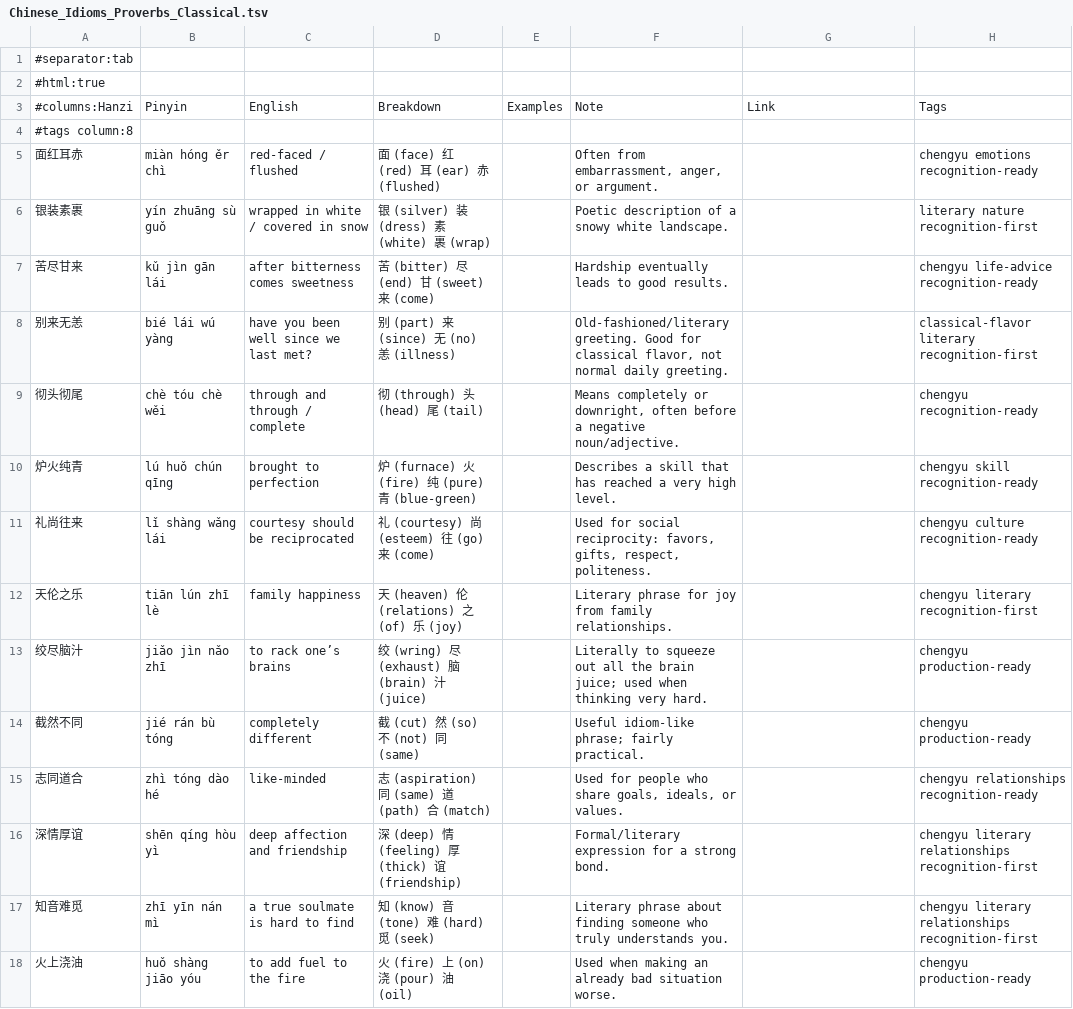
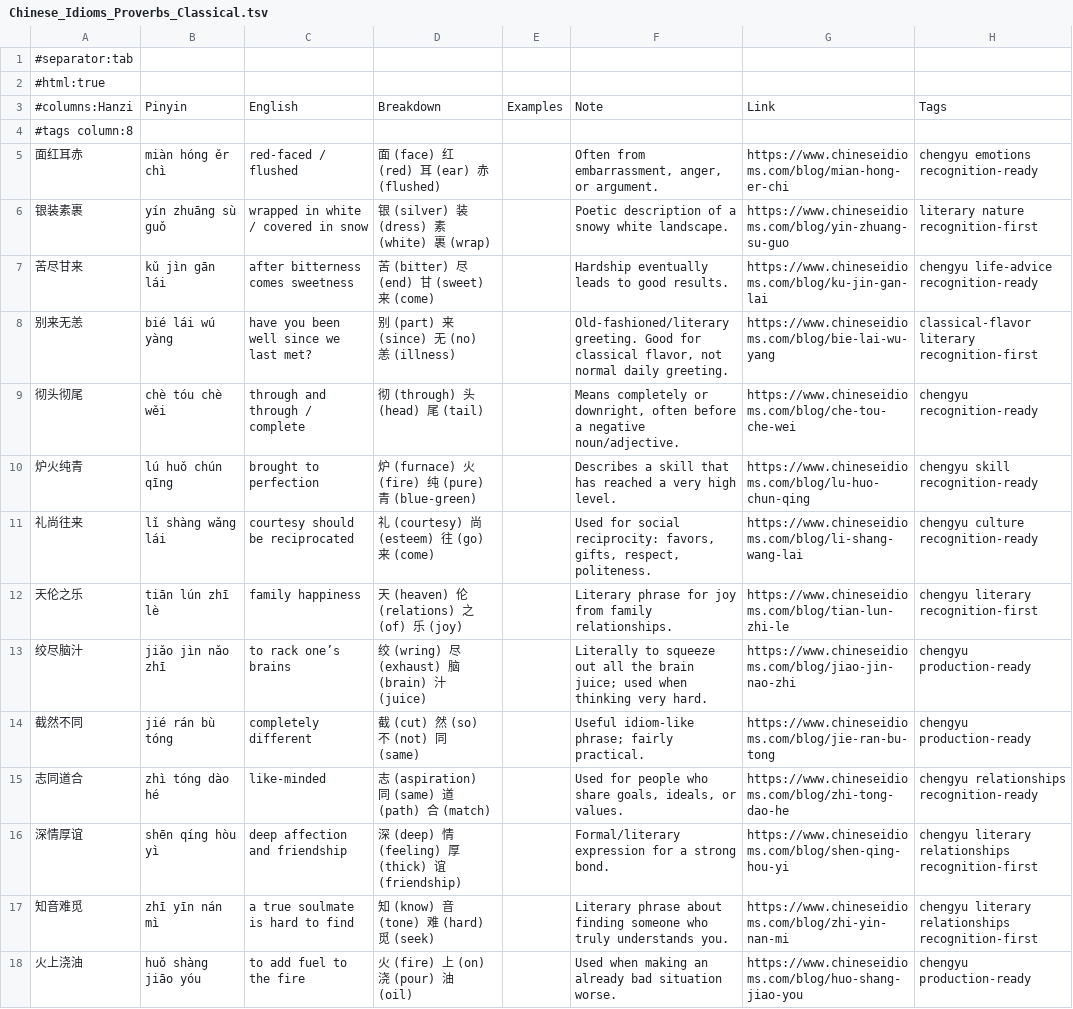
Before and after one commit to Hissal/anki-decks, a TSV file: Chinese_Idioms_Proverbs_Classical.tsv, drawn as a sheet; only a part is shown; the diff covers the shown part only.

Commit message:
feat: add links to chineseidioms and mdbg dictionary

```diff
--- a/Chinese_Idioms_Proverbs_Classical.tsv
+++ b/Chinese_Idioms_Proverbs_Classical.tsv
@@ -4,15 +4,15 @@
 #tags column:8
-面红耳赤	miàn hóng ěr chì	red-faced / flushed	面 (face) 红 (red) 耳 (ear) 赤 (flushed)		Often from embarrassment, anger, or argument.		chengyu emotions recognition-ready
-银装素裹	yín zhuāng sù guǒ	wrapped in white / covered in snow	银 (silver) 装 (dress) 素 (white) 裹 (wrap)		Poetic description of a snowy white landscape.		literary nature recognition-first
-苦尽甘来	kǔ jìn gān lái	after bitterness comes sweetness	苦 (bitter) 尽 (end) 甘 (sweet) 来 (come)		Hardship eventually leads to good results.		chengyu life-advice recognition-ready
-别来无恙	bié lái wú yàng	have you been well since we last met?	别 (part) 来 (since) 无 (no) 恙 (illness)		Old-fashioned/literary greeting. Good for classical flavor, not normal daily greeting.		classical-flavor literary recognition-first
-彻头彻尾	chè tóu chè wěi	through and through / complete	彻 (through) 头 (head) 尾 (tail)		Means completely or downright, often before a negative noun/adjective.		chengyu recognition-ready
-炉火纯青	lú huǒ chún qīng	brought to perfection	炉 (furnace) 火 (fire) 纯 (pure) 青 (blue-green)		Describes a skill that has reached a very high level.		chengyu skill recognition-ready
-礼尚往来	lǐ shàng wǎng lái	courtesy should be reciprocated	礼 (courtesy) 尚 (esteem) 往 (go) 来 (come)		Used for social reciprocity: favors, gifts, respect, politeness.		chengyu culture recognition-ready
-天伦之乐	tiān lún zhī lè	family happiness	天 (heaven) 伦 (relations) 之 (of) 乐 (joy)		Literary phrase for joy from family relationships.		chengyu literary recognition-first
-绞尽脑汁	jiǎo jìn nǎo zhī	to rack one’s brains	绞 (wring) 尽 (exhaust) 脑 (brain) 汁 (juice)		Literally to squeeze out all the brain juice; used when thinking very hard.		chengyu production-ready
-截然不同	jié rán bù tóng	completely different	截 (cut) 然 (so) 不 (not) 同 (same)		Useful idiom-like phrase; fairly practical.		chengyu production-ready
-志同道合	zhì tóng dào hé	like-minded	志 (aspiration) 同 (same) 道 (path) 合 (match)		Used for people who share goals, ideals, or values.		chengyu relationships recognition-ready
-深情厚谊	shēn qíng hòu yì	deep affection and friendship	深 (deep) 情 (feeling) 厚 (thick) 谊 (friendship)		Formal/literary expression for a strong bond.		chengyu literary relationships recognition-first
-知音难觅	zhī yīn nán mì	a true soulmate is hard to find	知 (know) 音 (tone) 难 (hard) 觅 (seek)		Literary phrase about finding someone who truly understands you.		chengyu literary relationships recognition-first
-火上浇油	huǒ shàng jiāo yóu	to add fuel to the fire	火 (fire) 上 (on) 浇 (pour) 油 (oil)		Used when making an already bad situation worse.		chengyu production-ready
+面红耳赤	miàn hóng ěr chì	red-faced / flushed	面 (face) 红 (red) 耳 (ear) 赤 (flushed)		Often from embarrassment, anger, or argument.	https://www.chineseidioms.com/blog/mian-hong-er-chi	chengyu emotions recognition-ready
+银装素裹	yín zhuāng sù guǒ	wrapped in white / covered in snow	银 (silver) 装 (dress) 素 (white) 裹 (wrap)		Poetic description of a snowy white landscape.	https://www.chineseidioms.com/blog/yin-zhuang-su-guo	literary nature recognition-first
+苦尽甘来	kǔ jìn gān lái	after bitterness comes sweetness	苦 (bitter) 尽 (end) 甘 (sweet) 来 (come)		Hardship eventually leads to good results.	https://www.chineseidioms.com/blog/ku-jin-gan-lai	chengyu life-advice recognition-ready
+别来无恙	bié lái wú yàng	have you been well since we last met?	别 (part) 来 (since) 无 (no) 恙 (illness)		Old-fashioned/literary greeting. Good for classical flavor, not normal daily greeting.	https://www.chineseidioms.com/blog/bie-lai-wu-yang	classical-flavor literary recognition-first
+彻头彻尾	chè tóu chè wěi	through and through / complete	彻 (through) 头 (head) 尾 (tail)		Means completely or downright, often before a negative noun/adjective.	https://www.chineseidioms.com/blog/che-tou-che-wei	chengyu recognition-ready
+炉火纯青	lú huǒ chún qīng	brought to perfection	炉 (furnace) 火 (fire) 纯 (pure) 青 (blue-green)		Describes a skill that has reached a very high level.	https://www.chineseidioms.com/blog/lu-huo-chun-qing	chengyu skill recognition-ready
+礼尚往来	lǐ shàng wǎng lái	courtesy should be reciprocated	礼 (courtesy) 尚 (esteem) 往 (go) 来 (come)		Used for social reciprocity: favors, gifts, respect, politeness.	https://www.chineseidioms.com/blog/li-shang-wang-lai	chengyu culture recognition-ready
+天伦之乐	tiān lún zhī lè	family happiness	天 (heaven) 伦 (relations) 之 (of) 乐 (joy)		Literary phrase for joy from family relationships.	https://www.chineseidioms.com/blog/tian-lun-zhi-le	chengyu literary recognition-first
+绞尽脑汁	jiǎo jìn nǎo zhī	to rack one’s brains	绞 (wring) 尽 (exhaust) 脑 (brain) 汁 (juice)		Literally to squeeze out all the brain juice; used when thinking very hard.	https://www.chineseidioms.com/blog/jiao-jin-nao-zhi	chengyu production-ready
+截然不同	jié rán bù tóng	completely different	截 (cut) 然 (so) 不 (not) 同 (same)		Useful idiom-like phrase; fairly practical.	https://www.chineseidioms.com/blog/jie-ran-bu-tong	chengyu production-ready
+志同道合	zhì tóng dào hé	like-minded	志 (aspiration) 同 (same) 道 (path) 合 (match)		Used for people who share goals, ideals, or values.	https://www.chineseidioms.com/blog/zhi-tong-dao-he	chengyu relationships recognition-ready
+深情厚谊	shēn qíng hòu yì	deep affection and friendship	深 (deep) 情 (feeling) 厚 (thick) 谊 (friendship)		Formal/literary expression for a strong bond.	https://www.chineseidioms.com/blog/shen-qing-hou-yi	chengyu literary relationships recognition-first
+知音难觅	zhī yīn nán mì	a true soulmate is hard to find	知 (know) 音 (tone) 难 (hard) 觅 (seek)		Literary phrase about finding someone who truly understands you.	https://www.chineseidioms.com/blog/zhi-yin-nan-mi	chengyu literary relationships recognition-first
+火上浇油	huǒ shàng jiāo yóu	to add fuel to the fire	火 (fire) 上 (on) 浇 (pour) 油 (oil)		Used when making an already bad situation worse.	https://www.chineseidioms.com/blog/huo-shang-jiao-you	chengyu production-ready
```
Also changed, not shown: 26 edited cells elsewhere in this file, Chinese_Slang_Dialect_Flavor.tsv, 7 other files.
